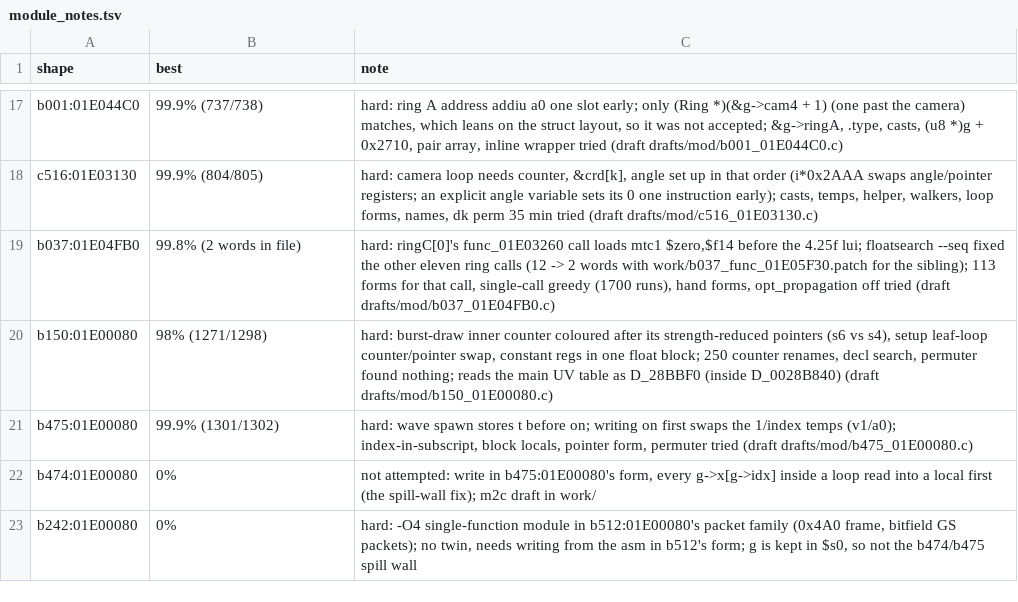
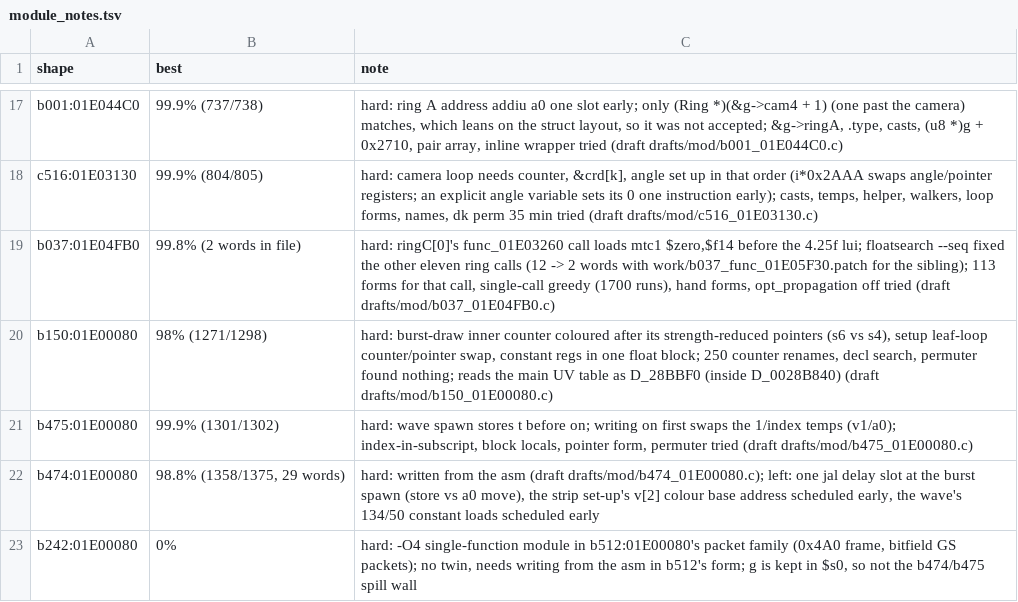
Before and after one commit to kira-502/dotr-decomp, a TSV file: config/module_notes.tsv, drawn as a sheet; only a part is shown, gaps mark what is left out.

```diff
--- a/config/module_notes.tsv
+++ b/config/module_notes.tsv
@@ -21,3 +21,3 @@ b150:01E00080	98% (1271/1298)	hard: burst-draw inner counter coloured after its
 b475:01E00080	99.9% (1301/1302)	hard: wave spawn stores t before on; writing on first swaps the 1/index temps (v1/a0); index-in-subscript, block locals, pointer form, permuter tried (draft drafts/mod/b475_01E00080.c)
-b474:01E00080	0%	not attempted: write in b475:01E00080's form, every g->x[g->idx] inside a loop read into a local first (the spill-wall fix); m2c draft in work/
+b474:01E00080	98.8% (1358/1375, 29 words)	hard: written from the asm (draft drafts/mod/b474_01E00080.c); left: one jal delay slot at the burst spawn (store vs a0 move), the strip set-up's v[2] colour base address scheduled early, the wave's 134/50 constant loads scheduled early
 b242:01E00080	0%	hard: -O4 single-function module in b512:01E00080's packet family (0x4A0 frame, bitfield GS packets); no twin, needs writing from the asm in b512's form; g is kept in $s0, so not the b474/b475 spill wall
```
Also changed, not shown: 2 other files.
